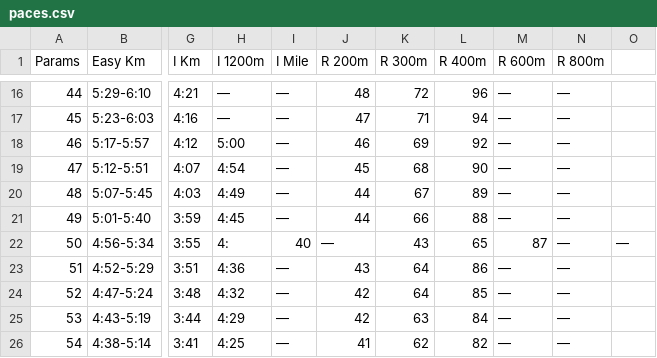
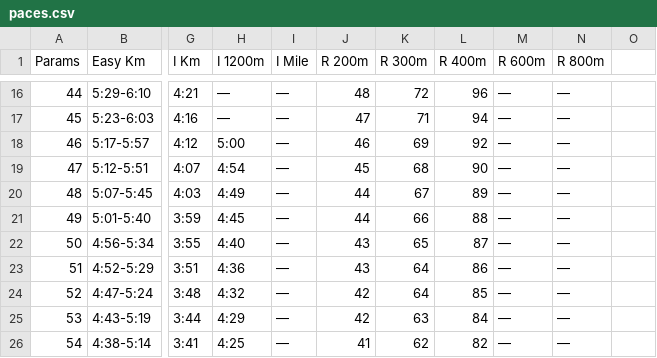
Before and after one commit to ronek22/runningCalculator, a CSV file: paces.csv, drawn as a sheet; only a part is shown, gaps mark what is left out; the diff names each change by its address in the sheet, - before the commit and + after, or states it on an @@ line.

Commit message:
Update paces.csv

```diff
--- a/paces.csv
+++ b/paces.csv
-H22 (I 1200m): 4:
+H22 (I 1200m): 4:40
-I22 (I Mile): 40
+I22 (I Mile): —
-J22 (R 200m): —
+J22 (R 200m): 43
-K22 (R 300m): 43
+K22 (R 300m): 65
-L22 (R 400m): 65
+L22 (R 400m): 87
-M22 (R 600m): 87
+M22 (R 600m): —
-O22: —
+O22: (empty)
```
